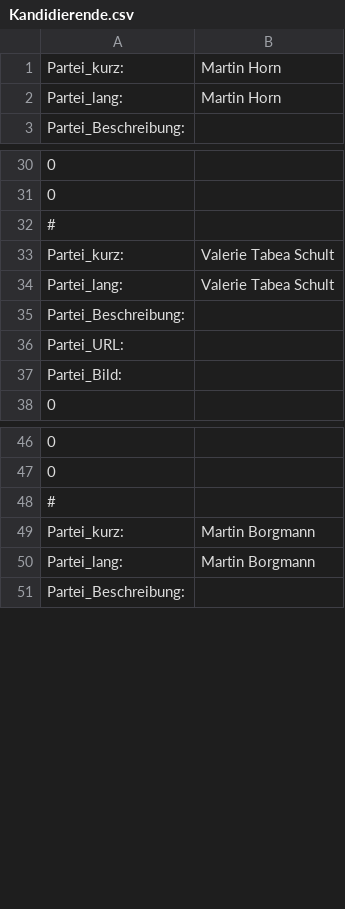
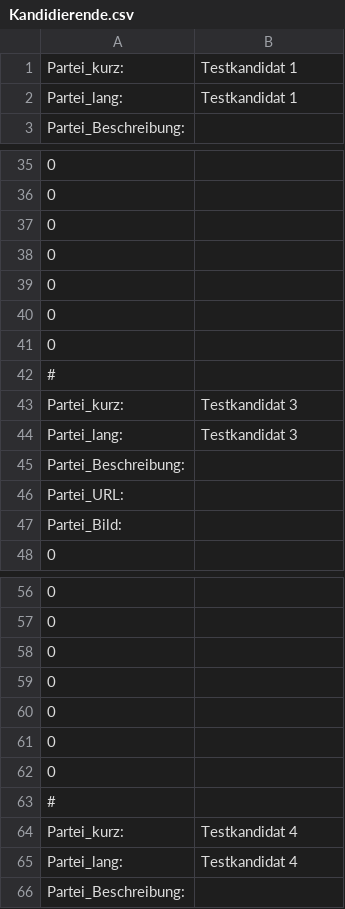
Before and after one commit to VCD-Suedbaden/fr-ob26-mobilomat, a CSV file: data/Kandidierende.csv, drawn as a sheet; only a part is shown, gaps mark what is left out; addresses are those after the commit; the diff covers the shown part only; the diff names each change by its address in the sheet, - before the commit and + after, or states it on an @@ line.

```diff
--- a/data/Kandidierende.csv
+++ b/data/Kandidierende.csv
-B1:B2: Martin Horn
+B1:B2: Testkandidat 1
+row 37: 0
+row 38: 0
+row 39: 0
+row 40: 0
+row 41: 0
-B43:B44: Valerie Tabea Schult
+B43:B44: Testkandidat 3
+row 58: 0
+row 59: 0
+row 60: 0
+row 61: 0
+row 62: 0
-B64:B65: Martin Borgmann
+B64:B65: Testkandidat 4
```
Also changed, not shown: 15 added rows and 4 edited cells elsewhere in this file, data/Fragen.csv, 11 other files.
